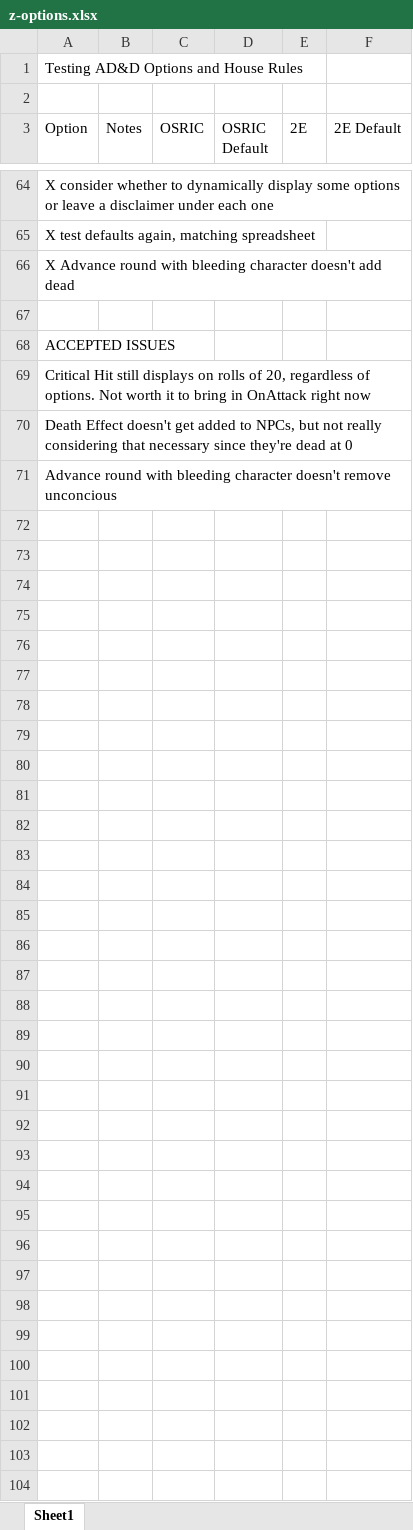
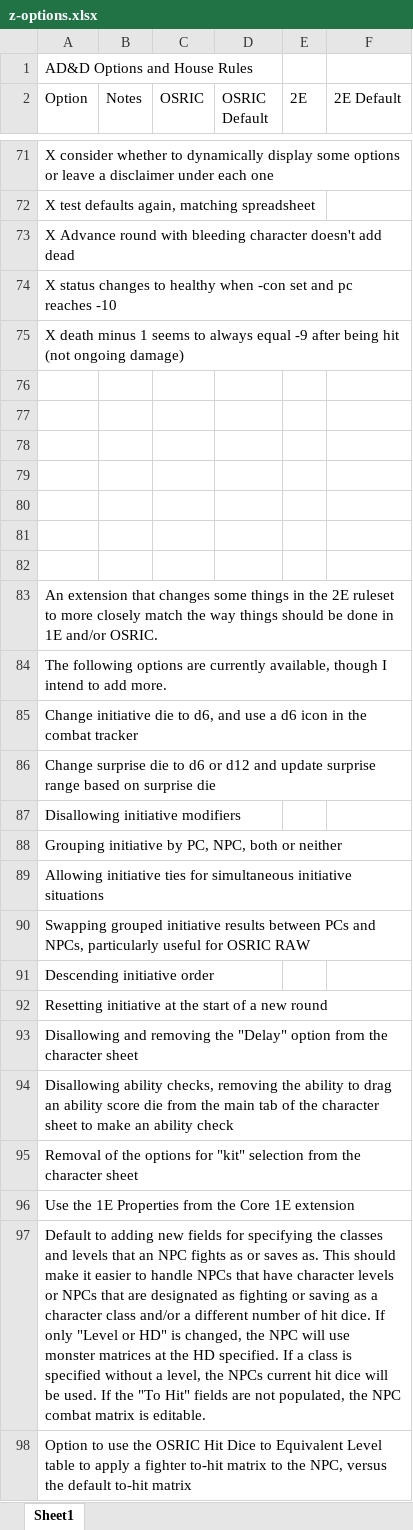
Before and after one commit to DoomswordDeathmaster/AD-D-Options-and-House-Rules, an Excel workbook: z-options.xlsx, sheet Sheet1, drawn as a sheet; only a part is shown, gaps mark what is left out; values as stored, in another font and other column widths than the file's, no cell formats; removed rows and columns are numbered as before the commit, all else as after; the diff covers the shown part only; the diff names each change by its address in the sheet, - before the commit and + after, or states it on an @@ line.

```diff
--- a/z-options.xlsx (sheet Sheet1)
+++ b/z-options.xlsx (sheet Sheet1)
-A1 (Option): Testing AD&D Options and House Rules
+A1 (Option): AD&D Options and House Rules
-row 2: (empty)
+row 74: X status changes to healthy when -con set and pc reaches -10
+row 75: X death minus 1 seems to always equal -9 after being hit (not ongoing damage)
+row 77: (empty)
+row 78: (empty)
+row 79: (empty)
+row 80: (empty)
+row 81: (empty)
+row 82: (empty)
-A83 (Option): ACCEPTED ISSUES
+A83 (Option): An extension that changes some things in the 2E ruleset to more closely match the way things should be done in 1E and/or OSRIC.
-A84 (Option): Critical Hit still displays on rolls of 20, regardless of options. Not worth it to bring in OnAttack right now
+A84 (Option): The following options are currently available, though I intend to add more.
-A85 (Option): Death Effect doesn't get added to NPCs, but not really considering that necessary since they're dead at 0
+A85 (Option): Change initiative die to d6, and use a d6 icon in the combat tracker
-A86 (Option): Advance round with bleeding character doesn't remove unconcious
+A86 (Option): Change surprise die to d6 or d12 and update surprise range based on surprise die
+row 87: Disallowing initiative modifiers
+row 88: Grouping initiative by PC, NPC, both or neither
+row 89: Allowing initiative ties for simultaneous initiative situations
+row 90: Swapping grouped initiative results between PCs and NPCs, particularly useful for OSRIC RAW
+row 91: Descending initiative order
+row 92: Resetting initiative at the start of a new round
+row 93: Disallowing and removing the "Delay" option from the character sheet
+row 94: Disallowing ability checks, removing the ability to drag an ability score die from the main tab of the character sheet to make an ability check
+row 95: Removal of the options for "kit" selection from the character sheet
+row 96: Use the 1E Properties from the Core 1E extension
+row 97: Default to adding new fields for specifying the classes and levels that an NPC fights as or saves as. This should make it easier to handle NPCs that have character levels or NPCs that are designated as fighting or saving as a character class and/or a different number of hit dice. If only "Level or HD" is changed, the NPC will use monster matrices at the HD specified. If a class is specified without a level, the NPCs current hit dice will be used. If the "To Hit" fields are not populated, the NPC combat matrix is editable.
+row 98: Option to use the OSRIC Hit Dice to Equivalent Level table to apply a fighter to-hit matrix to the NPC, versus the default to-hit matrix
```
Also changed, not shown: 8 added rows and 60 edited cells elsewhere in this sheet, cell formats, 4 other files.
